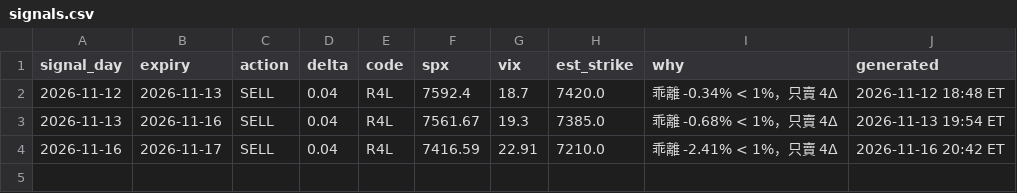
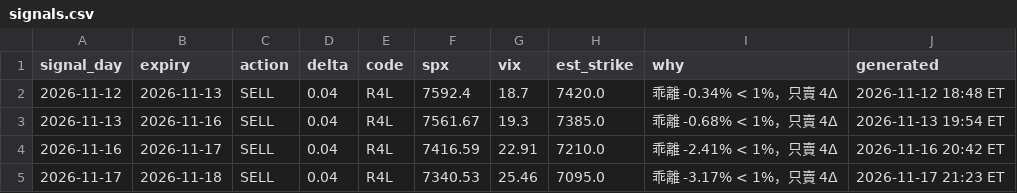
Before and after one commit to keinez56/spx-1dte-signal, a CSV file: history/signals.csv, drawn as a sheet; the diff names each change by its address in the sheet, - before the commit and + after, or states it on an @@ line.

```diff
--- a/history/signals.csv
+++ b/history/signals.csv
+row 5: 2026-11-17 | 2026-11-18 | SELL | 0.04 | R4L | 7340.53 | 25.46 | 7095.0 | 乖離 -3.17% < 1%，只賣 4Δ | 2026-11-17 21:23 ET
```
